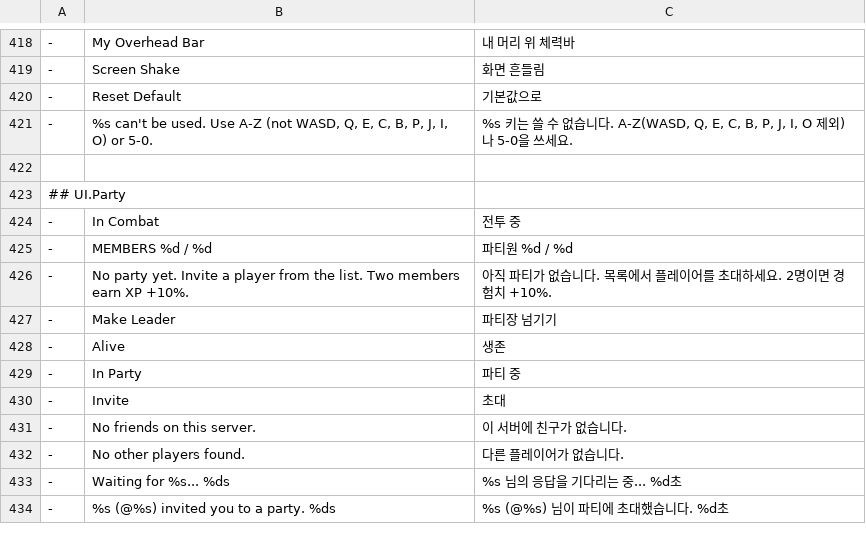
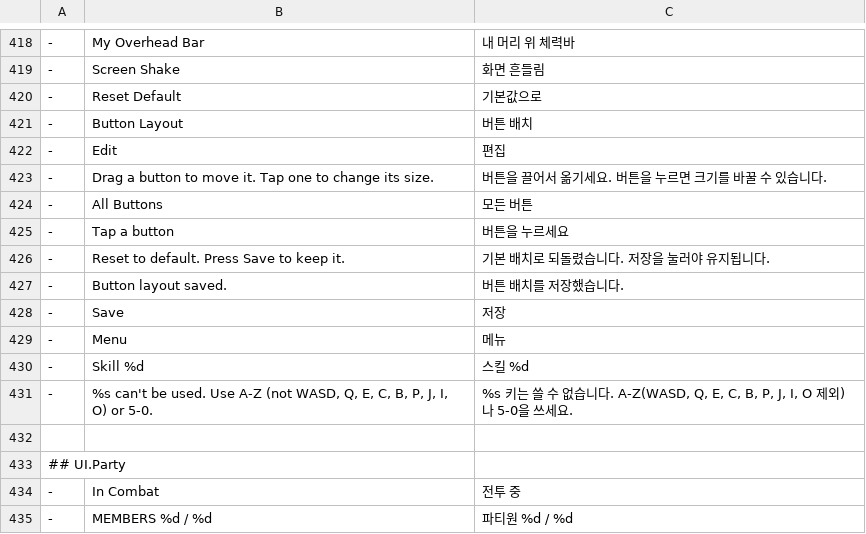
Before and after one commit to 0o0o0o1/Godstyed, a TSV file: scripts/lang/ko.tsv, drawn as a sheet; only a part is shown, gaps mark what is left out; the shorter side is filled out with more unchanged rows.

```diff
--- a/scripts/lang/ko.tsv
+++ b/scripts/lang/ko.tsv
@@ -420,2 +420,12 @@
 - | Reset Default | 기본값으로
+- | Button Layout | 버튼 배치
+- | Edit | 편집
+- | Drag a button to move it. Tap one to change its size. | 버튼을 끌어서 옮기세요. 버튼을 누르면 크기를 바꿀 수 있습니다.
+- | All Buttons | 모든 버튼
+- | Tap a button | 버튼을 누르세요
+- | Reset to default. Press Save to keep it. | 기본 배치로 되돌렸습니다. 저장을 눌러야 유지됩니다.
+- | Button layout saved. | 버튼 배치를 저장했습니다.
+- | Save | 저장
+- | Menu | 메뉴
+- | Skill %d | 스킬 %d
 - | %s can't be used. Use A-Z (not WASD, Q, E, C, B, P, J, I, O) or 5-0. | %s 키는 쓸 수 없습니다. A-Z(WASD, Q, E, C, B, P, J, I, O 제외)나 5-0을 쓰세요.
```
Also changed, not shown: 2 other files.
